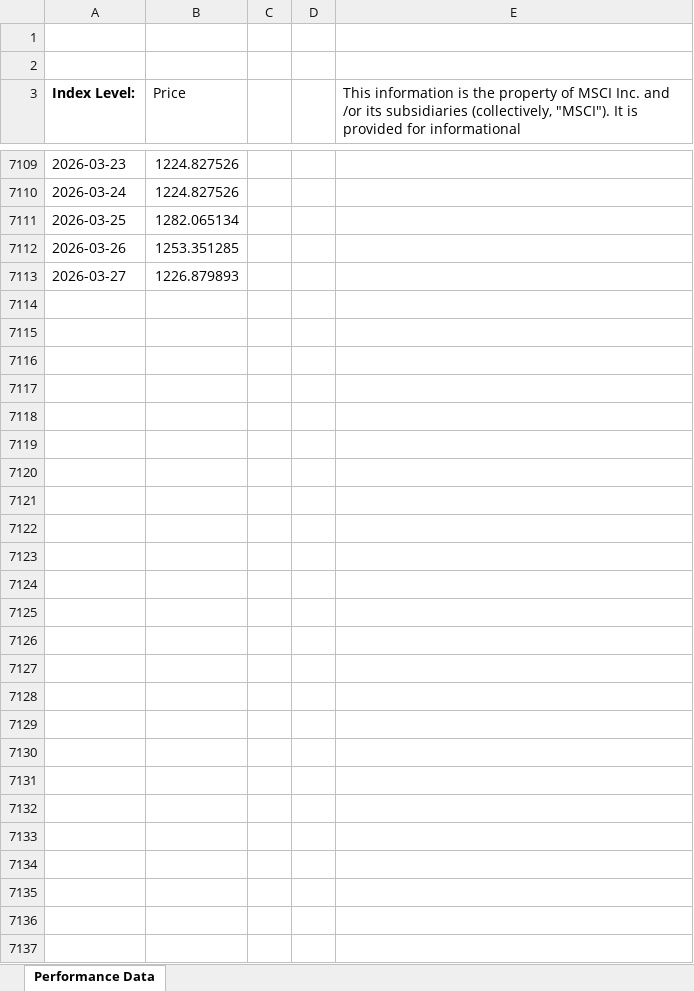
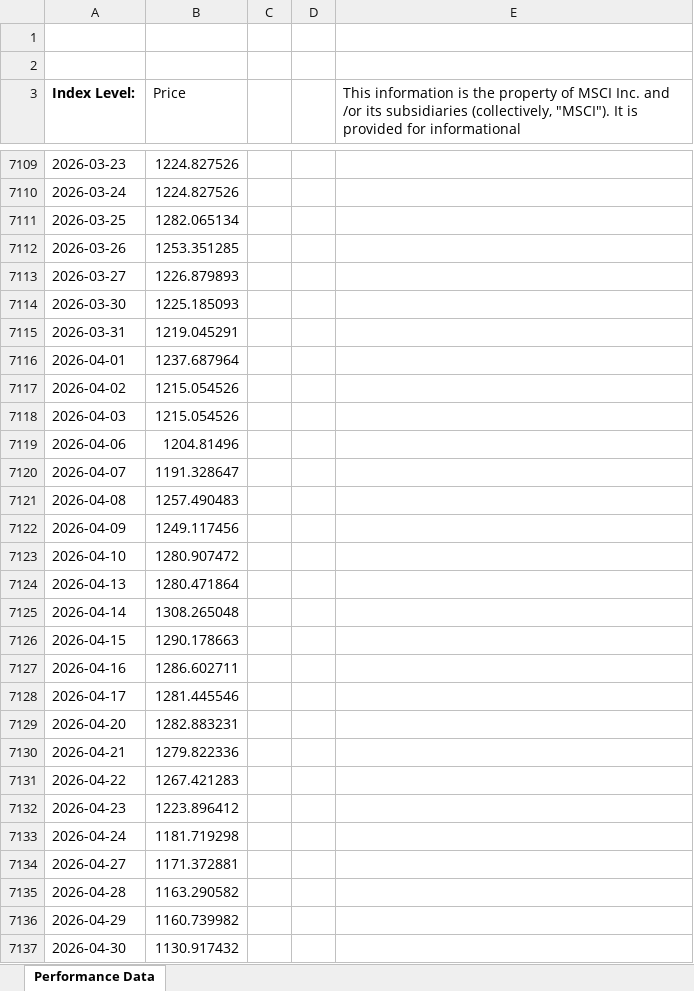
Before and after one commit to nicogiangregorio/Stock-Indexes-Historical-Data, an Excel workbook: data/105767 - MSCI Indonesia Index .xlsx, sheet Performance Data, drawn as a sheet; only a part is shown, gaps mark what is left out; values as stored, in another font and other column widths than the file's, no borders; the diff names each change by its address in the sheet, - before the commit and + after, or states it on an @@ line.

Commit message:
Update 105767 - MSCI Indonesia Index .xlsx

```diff
--- a/data/105767 - MSCI Indonesia Index .xlsx (sheet Performance Data)
+++ b/data/105767 - MSCI Indonesia Index .xlsx (sheet Performance Data)
+row 7114: 2026-03-30 | 1225.185093
+row 7115: 2026-03-31 | 1219.045291
+row 7116: 2026-04-01 | 1237.687964
+row 7117: 2026-04-02 | 1215.054526
+row 7118: 2026-04-03 | 1215.054526
+row 7119: 2026-04-06 | 1204.81496
+row 7120: 2026-04-07 | 1191.328647
+row 7121: 2026-04-08 | 1257.490483
+row 7122: 2026-04-09 | 1249.117456
+row 7123: 2026-04-10 | 1280.907472
+row 7124: 2026-04-13 | 1280.471864
+row 7125: 2026-04-14 | 1308.265048
+row 7126: 2026-04-15 | 1290.178663
+row 7127: 2026-04-16 | 1286.602711
+row 7128: 2026-04-17 | 1281.445546
+row 7129: 2026-04-20 | 1282.883231
+row 7130: 2026-04-21 | 1279.822336
+row 7131: 2026-04-22 | 1267.421283
+row 7132: 2026-04-23 | 1223.896412
+row 7133: 2026-04-24 | 1181.719298
+row 7134: 2026-04-27 | 1171.372881
+row 7135: 2026-04-28 | 1163.290582
+row 7136: 2026-04-29 | 1160.739982
+row 7137: 2026-04-30 | 1130.917432
```
